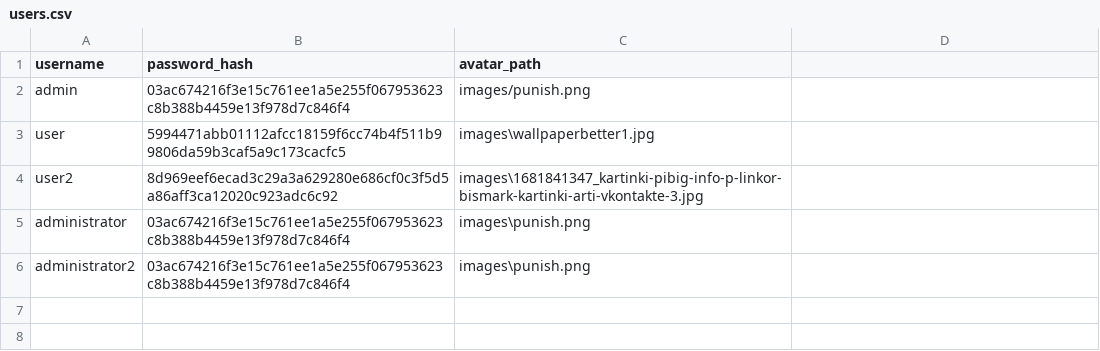
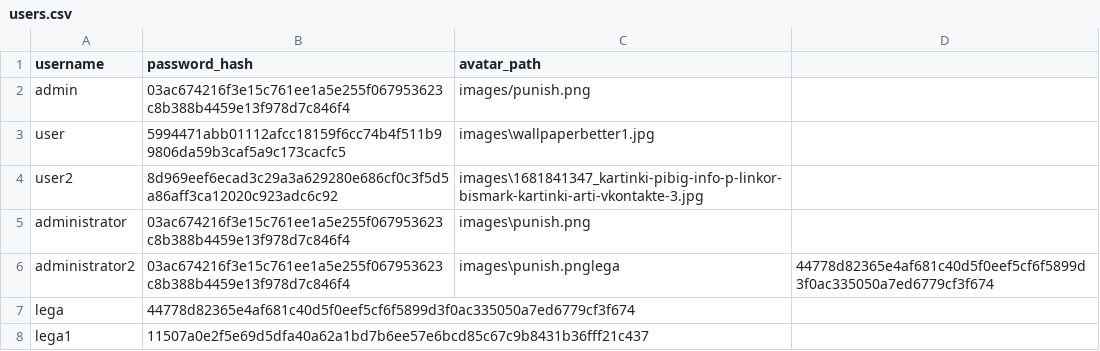
Before and after one commit to WinLeaf1239/legaFastApi, a CSV file: users.csv, drawn as a sheet.

```diff
--- a/users.csv
+++ b/users.csv
@@ -5,2 +5,4 @@ user2,8d969eef6ecad3c29a3a629280e686cf0c3f5d5a86aff3ca12020c923adc6c92,images\16
 administrator,03ac674216f3e15c761ee1a5e255f067953623c8b388b4459e13f978d7c846f4,images\punish.png
-administrator2,03ac674216f3e15c761ee1a5e255f067953623c8b388b4459e13f978d7c846f4,images\punish.png
+administrator2,03ac674216f3e15c761ee1a5e255f067953623c8b388b4459e13f978d7c846f4,images\punish.pnglega,44778d82365e4af681c40d5f0eef5cf6f5899d3f0ac335050a7ed6779cf3f674,
+lega,44778d82365e4af681c40d5f0eef5cf6f5899d3f0ac335050a7ed6779cf3f674,
+lega1,11507a0e2f5e69d5dfa40a62a1bd7b6ee57e6bcd85c67c9b8431b36fff21c437,
```
Also changed, not shown: 5 other files.
